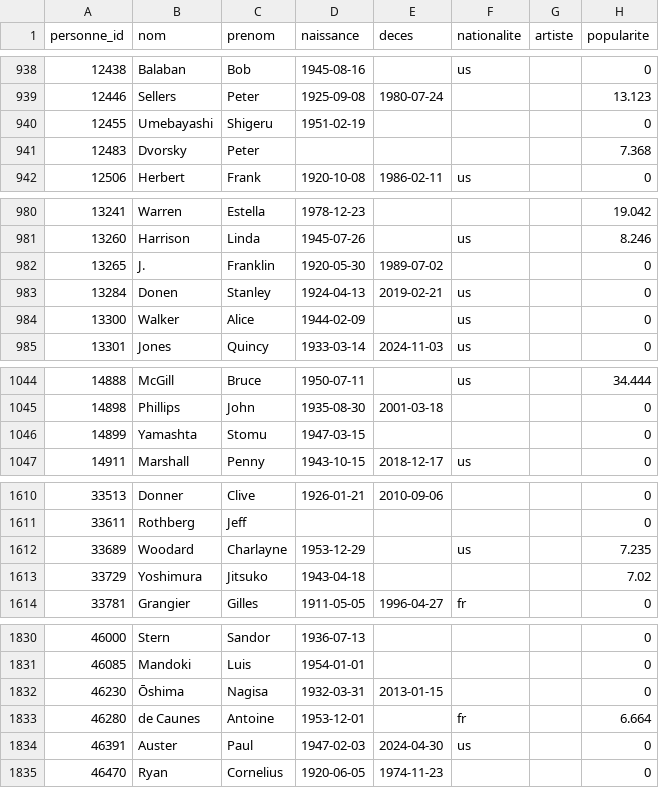
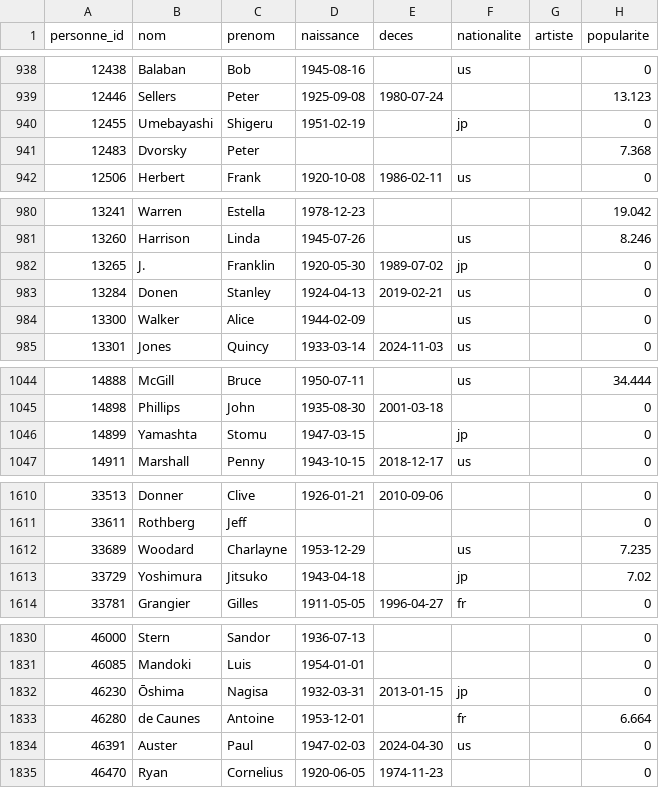
Before and after one commit to medina474/cinema_docker, a CSV file: postgresql/data/010-personnes.csv, drawn as a sheet; only a part is shown, gaps mark what is left out; the diff covers the shown part only.

```diff
--- a/postgresql/data/010-personnes.csv
+++ b/postgresql/data/010-personnes.csv
@@ -939,3 +939,3 @@ personne_id,nom,prenom,naissance,deces,nationalite,artiste,popularite
 12446,Sellers,Peter,1925-09-08,1980-07-24,,,13.123
-12455,Umebayashi,Shigeru,1951-02-19,,,,0
+12455,Umebayashi,Shigeru,1951-02-19,,jp,,0
 12483,Dvorsky,Peter,,,,,7.368
@@ -981,3 +981,3 @@ personne_id,nom,prenom,naissance,deces,nationalite,artiste,popularite
 13260,Harrison,Linda,1945-07-26,,us,,8.246
-13265,J.,Franklin,1920-05-30,1989-07-02,,,0
+13265,J.,Franklin,1920-05-30,1989-07-02,jp,,0
 13284,Donen,Stanley,1924-04-13,2019-02-21,us,,0
@@ -1045,3 +1045,3 @@ personne_id,nom,prenom,naissance,deces,nationalite,artiste,popularite
 14898,Phillips,John,1935-08-30,2001-03-18,,,0
-14899,Yamashta,Stomu,1947-03-15,,,,0
+14899,Yamashta,Stomu,1947-03-15,,jp,,0
 14911,Marshall,Penny,1943-10-15,2018-12-17,us,,0
@@ -1612,3 +1612,3 @@ personne_id,nom,prenom,naissance,deces,nationalite,artiste,popularite
 33689,Woodard,Charlayne,1953-12-29,,us,,7.235
-33729,Yoshimura,Jitsuko,1943-04-18,,,,7.02
+33729,Yoshimura,Jitsuko,1943-04-18,,jp,,7.02
 33781,Grangier,Gilles,1911-05-05,1996-04-27,fr,,0
@@ -1831,3 +1831,3 @@ personne_id,nom,prenom,naissance,deces,nationalite,artiste,popularite
 46085,Mandoki,Luis,1954-01-01,,,,0
-46230,Ōshima,Nagisa,1932-03-31,2013-01-15,,,0
+46230,Ōshima,Nagisa,1932-03-31,2013-01-15,jp,,0
 46280,de Caunes,Antoine,1953-12-01,,fr,,6.664
```
Also changed, not shown: 15 edited cells elsewhere in this file.
